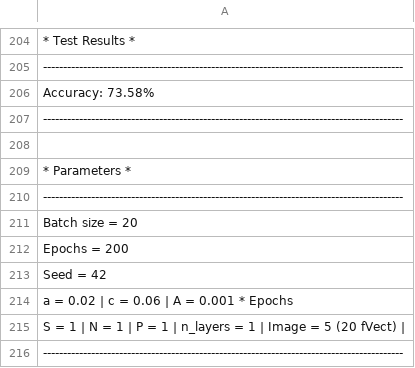
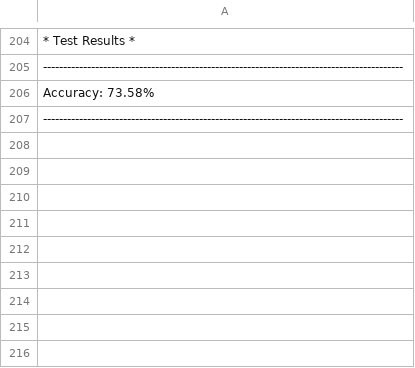
Before and after one commit to halaa901/QNLP-Thesis, a CSV file: Outputs/Bag-of-words/21-08-2024_14:21.csv, drawn as a sheet; only a part is shown, gaps mark what is left out; the diff names each change by its address in the sheet, - before the commit and + after, or states it on an @@ line.

```diff
--- a/Outputs/Bag-of-words/21-08-2024_14:21.csv
+++ b/Outputs/Bag-of-words/21-08-2024_14:21.csv
-row 208: (empty)
-row 209: * Parameters *
-row 210: ------------------------------------------------------------------------------------------
-row 211: Batch size = 20
-row 212: Epochs = 200
-row 213: Seed = 42
-row 214: a = 0.02 | c = 0.06 | A = 0.001 * Epochs
-row 215: S = 1 | N = 1 | P = 1 | n_layers = 1 | Image = 5 (20 fVect)
-row 216: ------------------------------------------------------------------------------------------
```
Also changed, not shown: 3 other files.
